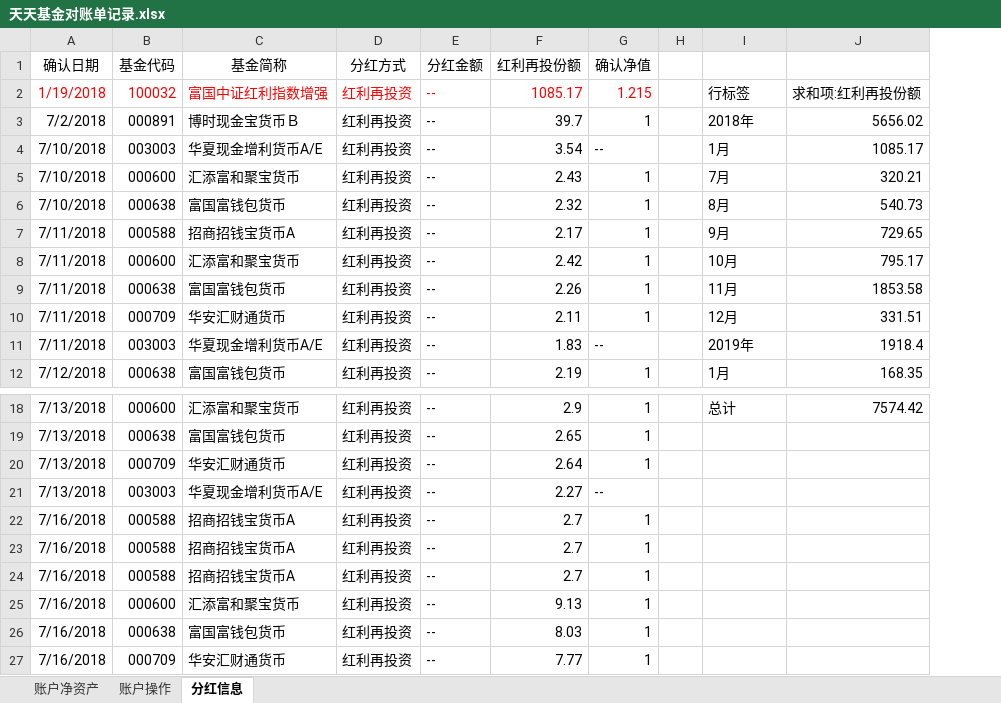
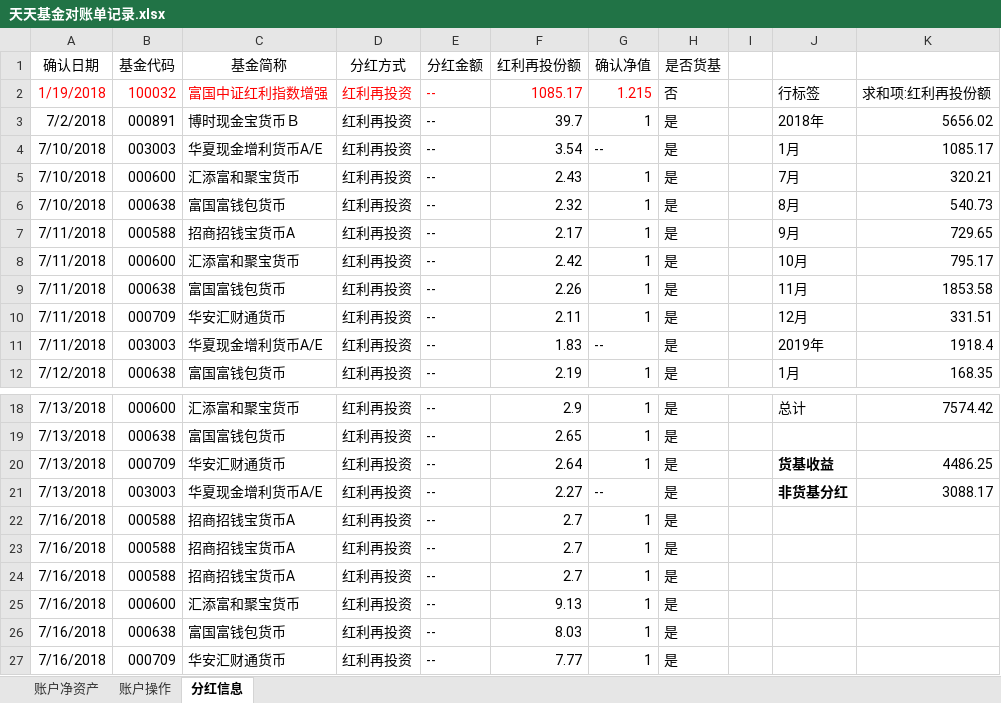
Before and after one commit to klq26/finance-data, an Excel workbook: Portfolio/天天基金对账单记录.xlsx, sheet 分红信息, drawn as a sheet; only a part is shown, gaps mark what is left out; values as stored, in another font and other column widths than the file's, no borders; addresses are those after the commit; the diff names each change by its address in the sheet, - before the commit and + after, or states it on an @@ line.

```diff
--- a/Portfolio/天天基金对账单记录.xlsx (sheet 分红信息)
+++ b/Portfolio/天天基金对账单记录.xlsx (sheet 分红信息)
+column H (是否货基), rows 2-12: 否 | 是 | 是 | 是 | 是 | 是 | 是 | 是 | 是 | 是 | 是; rows 18-27: all 是
-J20: (empty)
+J20: 货基收益
-K20: (empty)
+K20: 4486.25
-J21: (empty)
+J21: 非货基分红
-K21: (empty)
+K21: 3088.17
```
Also changed, not shown: Portfolio/定投资产配置.xlsx, Portfolio/资产配置情况.xlsx, 2 other files.
